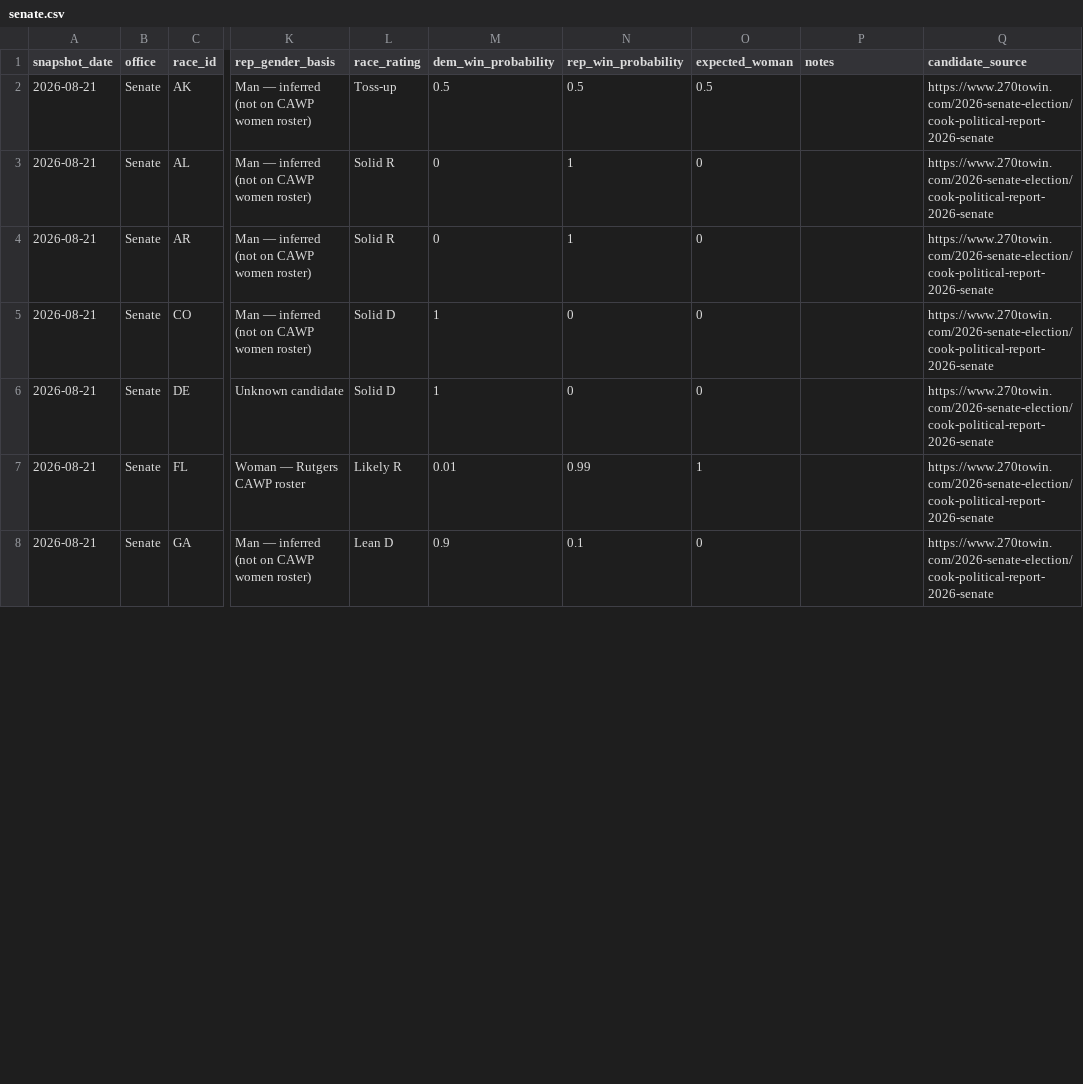
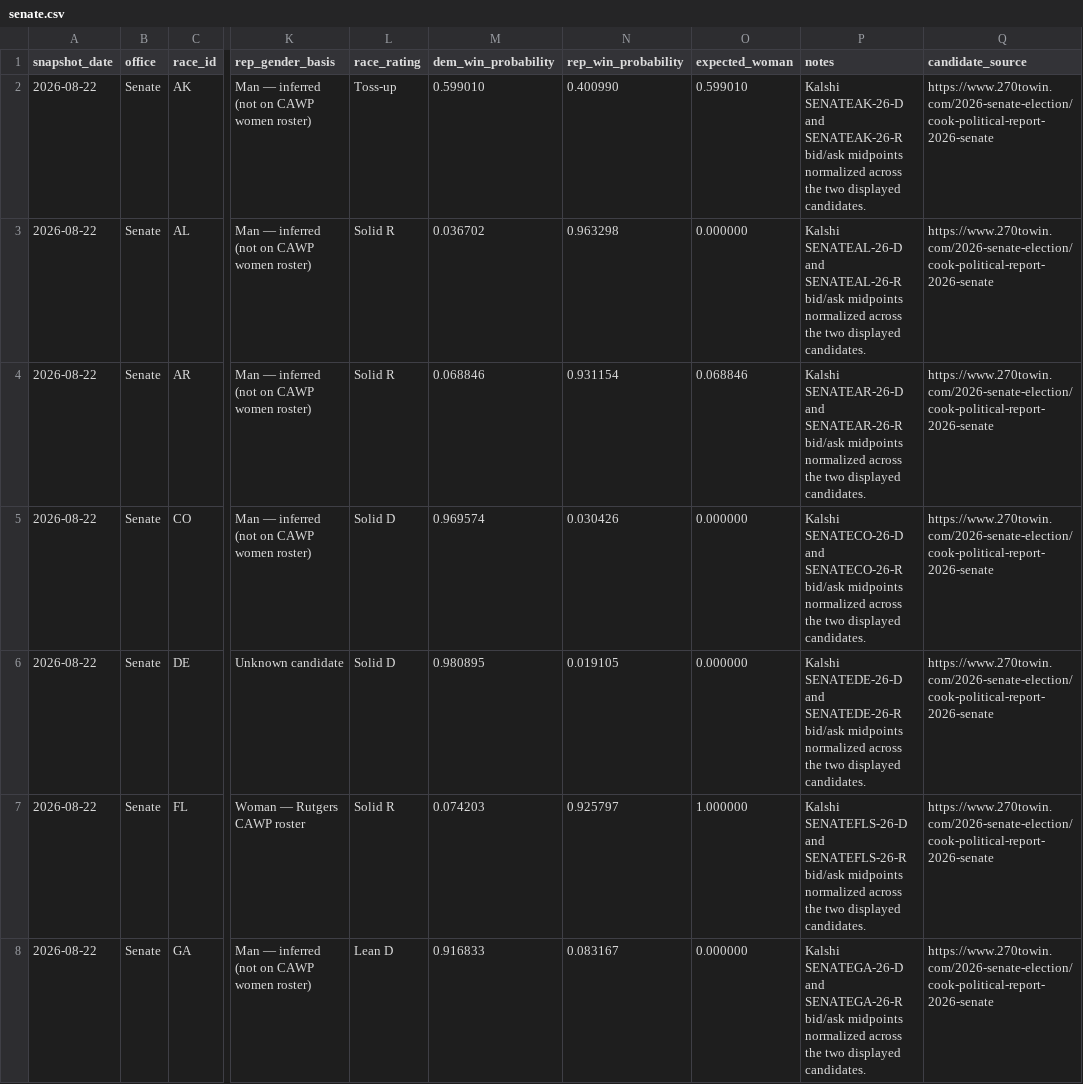
Before and after one commit to etrrosenman/morewomeninoffice, a CSV file: public/data/senate.csv, drawn as a sheet; only a part is shown, gaps mark what is left out; the diff covers the shown part only; the diff names each change by its address in the sheet, - before the commit and + after, or states it on an @@ line.

```diff
--- a/public/data/senate.csv
+++ b/public/data/senate.csv
-A2:A8 (snapshot_date): 2026-08-21
+A2:A8 (snapshot_date): 2026-08-22
-M2 (dem_win_probability): 0.5
+M2 (dem_win_probability): 0.599010
-N2 (rep_win_probability): 0.5
+N2 (rep_win_probability): 0.400990
-O2 (expected_woman): 0.5
+O2 (expected_woman): 0.599010
-P2 (notes): (empty)
+P2 (notes): Kalshi SENATEAK-26-D and SENATEAK-26-R bid/ask midpoints normalized across the two displayed candidates.
-M3 (dem_win_probability): 0
+M3 (dem_win_probability): 0.036702
-N3 (rep_win_probability): 1
+N3 (rep_win_probability): 0.963298
-O3 (expected_woman): 0
+O3 (expected_woman): 0.000000
-P3 (notes): (empty)
+P3 (notes): Kalshi SENATEAL-26-D and SENATEAL-26-R bid/ask midpoints normalized across the two displayed candidates.
-M4 (dem_win_probability): 0
+M4 (dem_win_probability): 0.068846
-N4 (rep_win_probability): 1
+N4 (rep_win_probability): 0.931154
-O4 (expected_woman): 0
+O4 (expected_woman): 0.068846
-P4 (notes): (empty)
+P4 (notes): Kalshi SENATEAR-26-D and SENATEAR-26-R bid/ask midpoints normalized across the two displayed candidates.
-M5 (dem_win_probability): 1
+M5 (dem_win_probability): 0.969574
-N5 (rep_win_probability): 0
+N5 (rep_win_probability): 0.030426
-O5:O6 (expected_woman): 0
+O5:O6 (expected_woman): 0.000000
-P5 (notes): (empty)
+P5 (notes): Kalshi SENATECO-26-D and SENATECO-26-R bid/ask midpoints normalized across the two displayed candidates.
-M6 (dem_win_probability): 1
+M6 (dem_win_probability): 0.980895
-N6 (rep_win_probability): 0
+N6 (rep_win_probability): 0.019105
-P6 (notes): (empty)
+P6 (notes): Kalshi SENATEDE-26-D and SENATEDE-26-R bid/ask midpoints normalized across the two displayed candidates.
-L7 (race_rating): Likely R
+L7 (race_rating): Solid R
-M7 (dem_win_probability): 0.01
+M7 (dem_win_probability): 0.074203
-N7 (rep_win_probability): 0.99
+N7 (rep_win_probability): 0.925797
-O7 (expected_woman): 1
+O7 (expected_woman): 1.000000
-P7 (notes): (empty)
+P7 (notes): Kalshi SENATEFLS-26-D and SENATEFLS-26-R bid/ask midpoints normalized across the two displayed candidates.
-M8 (dem_win_probability): 0.9
+M8 (dem_win_probability): 0.916833
-N8 (rep_win_probability): 0.1
+N8 (rep_win_probability): 0.083167
-O8 (expected_woman): 0
+O8 (expected_woman): 0.000000
-P8 (notes): (empty)
+P8 (notes): Kalshi SENATEGA-26-D and SENATEGA-26-R bid/ask midpoints normalized across the two displayed candidates.
```
Also changed, not shown: 141 edited cells elsewhere in this file, public/data/governor.csv, 9 other files.
